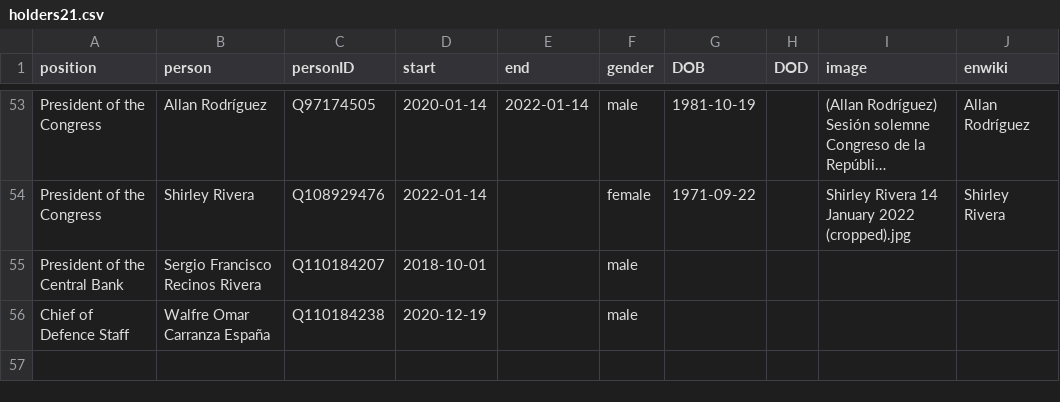
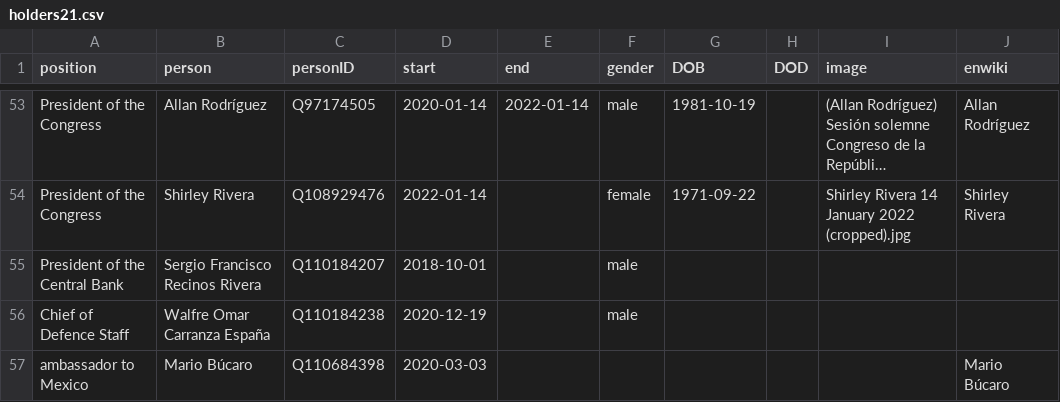
Before and after one commit to every-politician-scrapers/guatemala-ministers, a CSV file: html/holders21.csv, drawn as a sheet; only a part is shown, gaps mark what is left out; long unchanged cells end in …; the diff names each change by its address in the sheet, - before the commit and + after, or states it on an @@ line.

Commit message:
PCB update

```diff
--- a/html/holders21.csv
+++ b/html/holders21.csv
+row 57: ambassador to Mexico | Mario Búcaro | Q110684398 | 2020-03-03 |  |  |  |  |  | Mario Búcaro
```
